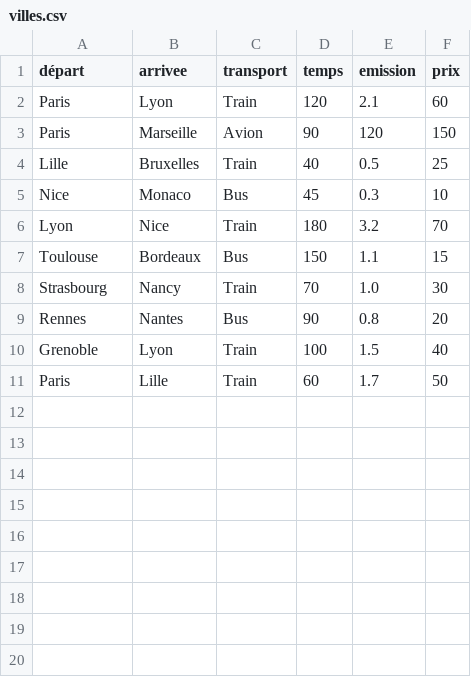
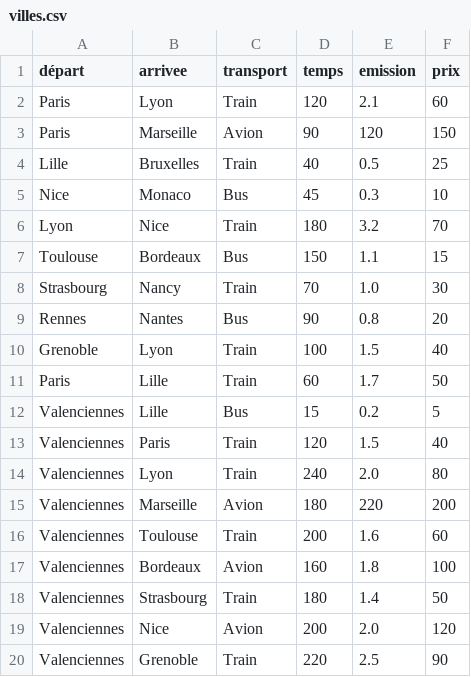
Before and after one commit to ToRaNek/Woze, a CSV file: res/version2/data/villes.csv, drawn as a sheet; the diff names each change by its address in the sheet, - before the commit and + after, or states it on an @@ line.

```diff
--- a/res/version2/data/villes.csv
+++ b/res/version2/data/villes.csv
+row 12: Valenciennes | Lille | Bus | 15 | 0.2 | 5
+row 13: Valenciennes | Paris | Train | 120 | 1.5 | 40
+row 14: Valenciennes | Lyon | Train | 240 | 2.0 | 80
+row 15: Valenciennes | Marseille | Avion | 180 | 220 | 200
+row 16: Valenciennes | Toulouse | Train | 200 | 1.6 | 60
+row 17: Valenciennes | Bordeaux | Avion | 160 | 1.8 | 100
+row 18: Valenciennes | Strasbourg | Train | 180 | 1.4 | 50
+row 19: Valenciennes | Nice | Avion | 200 | 2.0 | 120
+row 20: Valenciennes | Grenoble | Train | 220 | 2.5 | 90
```
Also changed, not shown: res/version2/data/correspondances.csv, 5 other files.
